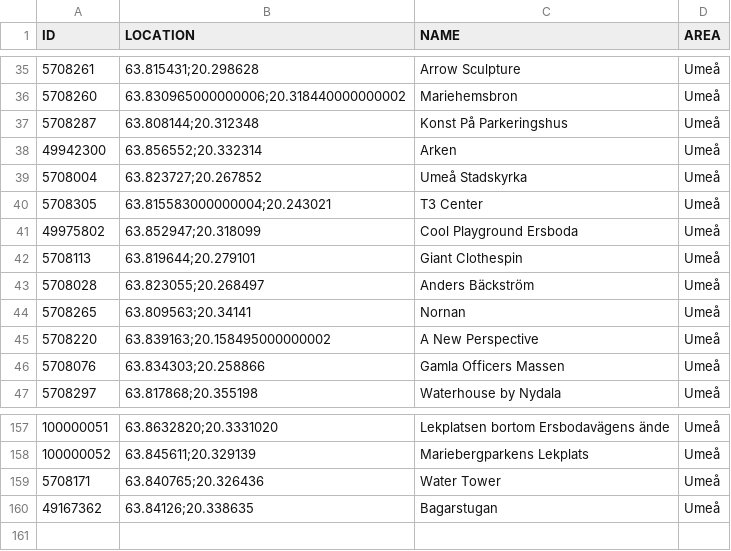
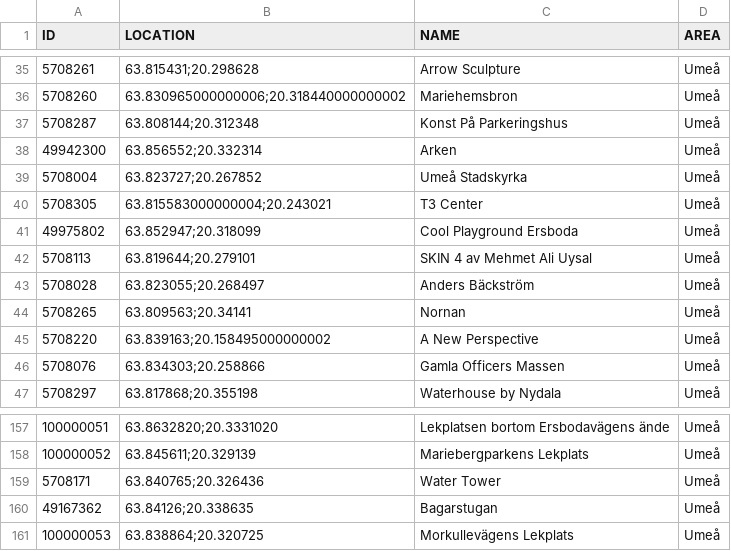
Before and after one commit to magnusmickelsson/pokeraidbot, a CSV file: src/main/resources/gyms_umeå.csv, drawn as a sheet; only a part is shown, gaps mark what is left out.

Commit message:
Update gym data, update some raidbosses, and prepare for Palkia and Dialga

```diff
--- a/src/main/resources/gyms_umeå.csv
+++ b/src/main/resources/gyms_umeå.csv
@@ -41,3 +41,3 @@ ID;LOCATION;NAME;AREA
 49975802;"63.852947;20.318099";Cool Playground Ersboda;Umeå
-5708113;"63.819644;20.279101";Giant Clothespin;Umeå
+5708113;"63.819644;20.279101";SKIN 4 av Mehmet Ali Uysal;Umeå
 5708028;"63.823055;20.268497";Anders Bäckström;Umeå
@@ -160 +160,2 @@ ID;LOCATION;NAME;AREA
 49167362;"63.84126;20.338635";Bagarstugan;Umeå
+100000053;"63.838864;20.320725";Morkullevägens Lekplats;Umeå
```
Also changed, not shown: 10 other files.
